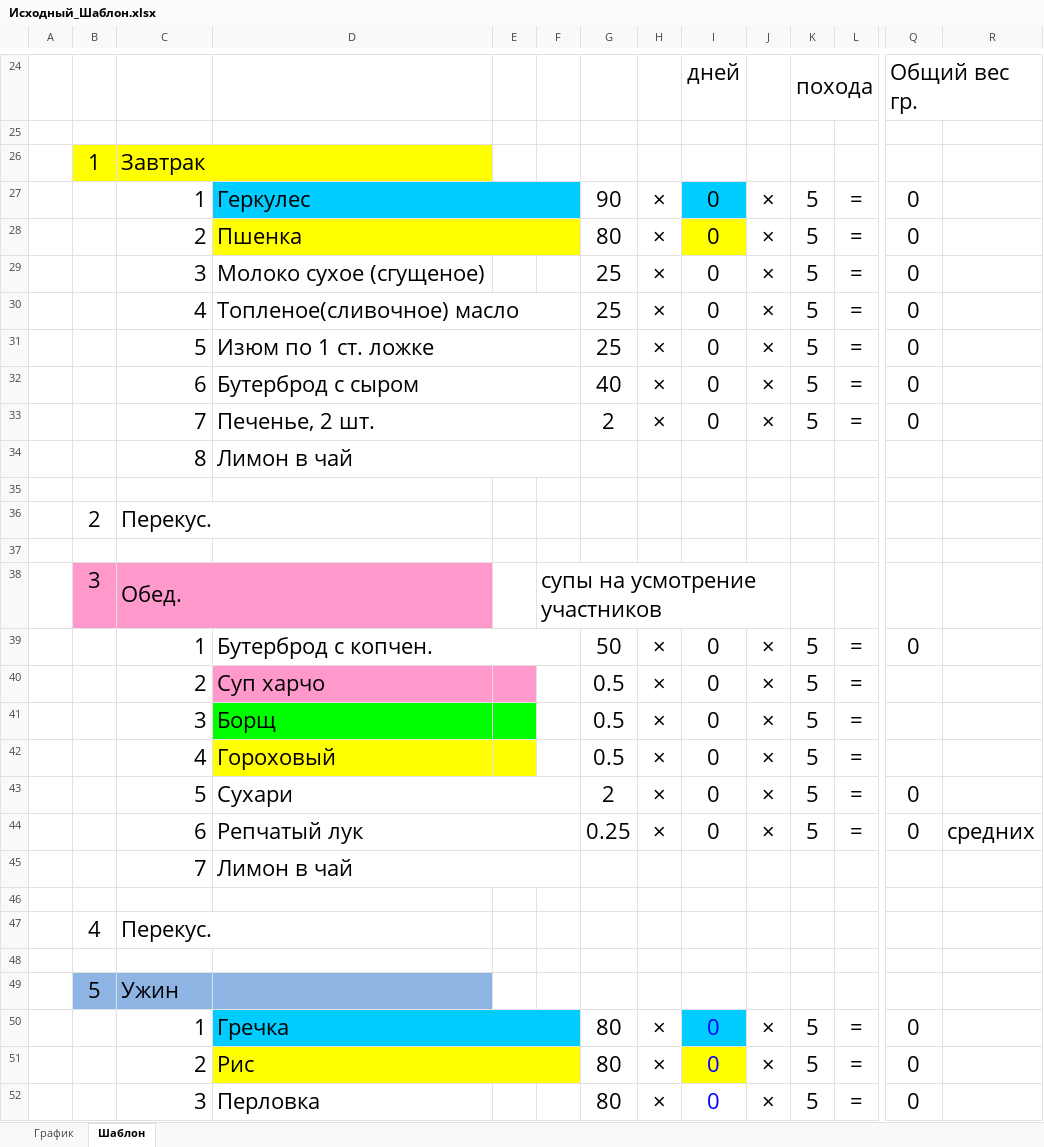
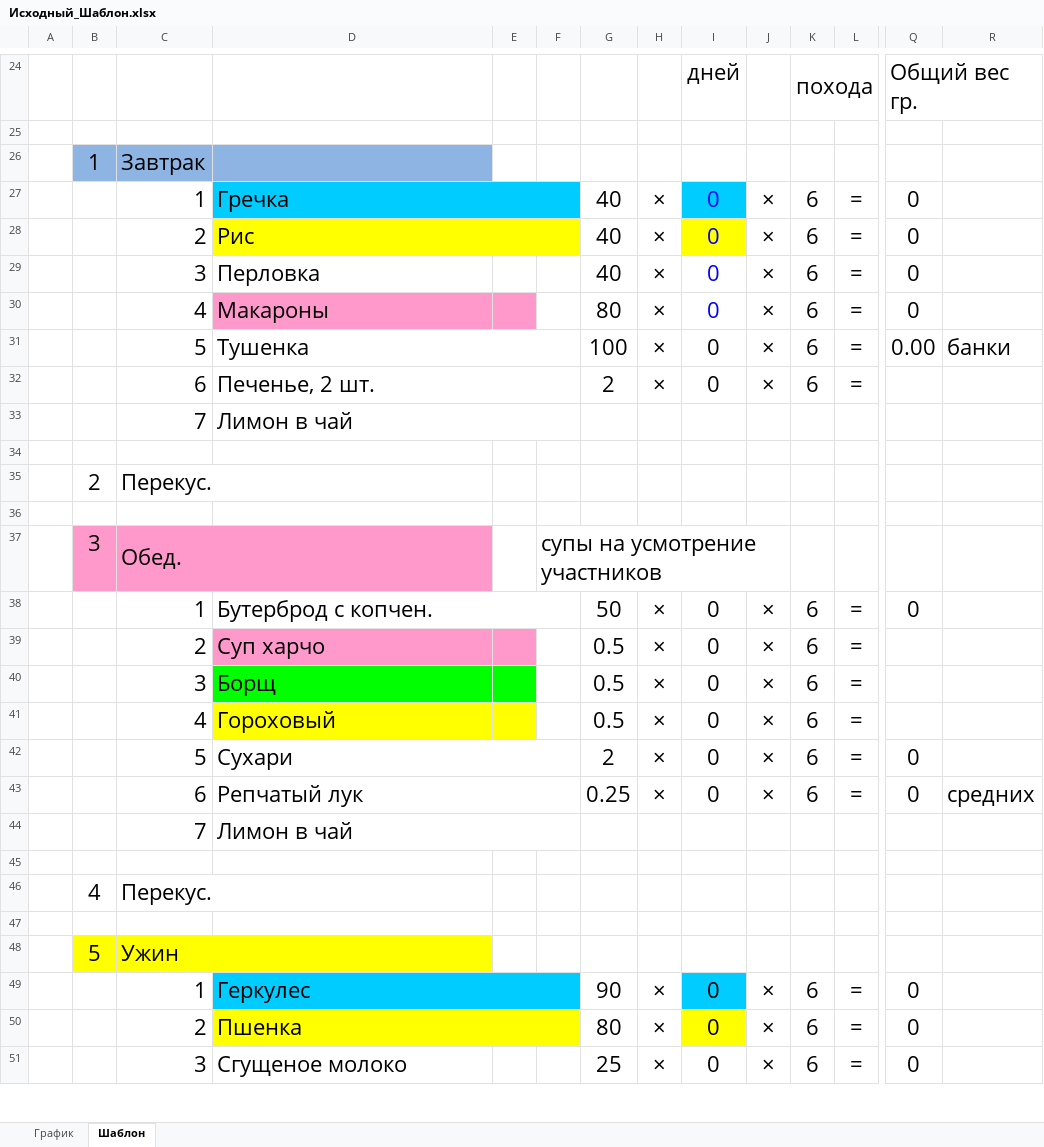
Before and after one commit to Leifter/daily_duty, an Excel workbook: Исходный_Шаблон.xlsx, sheet Шаблон, drawn as a sheet; only a part is shown, gaps mark what is left out; values as stored, in another font and other column widths than the file's, no borders; removed rows and columns are numbered as before the commit, all else as after; rows hold the shown columns only; the diff covers the shown part only; the diff names each change by its address in the sheet, - before the commit and + after, or states it on an @@ line.

Commit message:
После добавления бори Громова и макарон

```diff
--- a/Исходный_Шаблон.xlsx (sheet Шаблон)
+++ b/Исходный_Шаблон.xlsx (sheet Шаблон)
-B26:D26 fill: #FFFF00
+B26:D26 fill: #8EB4E3
-C26:D26 merged
-D27: Геркулес
+D27: Гречка
-G27: 90
+G27: 40
-I27:I30 text colour: black
+I27:I30 text colour: #0000FF
-K27:K30: 5
+K27:K30: 6
-D28: Пшенка
+D28: Рис
-G28: 80
+G28: 40
-D29: Молоко сухое (сгущеное)
+D29: Перловка
-G29: 25
+G29: 40
-D30: Топленое(сливочное) масло
+D30: Макароны
-D30:E30 fill: none
+D30:E30 fill: #FF99CC
-D30:F30 merged
-G30: 25
+G30: 80
-row 31:  |  | 5 | Изюм по 1 ст. ложке |  |  | 25 | × | 0 | × | 5 | = | 0
-row 32:  |  | 6 | Бутерброд с сыром |  |  | 40 | × | 0 | × | 5 | = | 0
+row 31:  |  | 5 | Тушенка |  |  | 100 | × | 0 | × | 6 | = | 0.00 | банки
-C32: 7
+C32: 6
-K32: 5
+K32: 6
-Q32: 0
+Q32: (empty)
@@ row 34 moved to row 56: 8 @@
+row 33:  |  | 7 | Лимон в чай
-K38:K43: 5
+K38:K43: 6
-B48:D48 fill: #8EB4E3
+B48:D48 fill: #FFFF00
+C48:D48 merged
-D49: Гречка
+D49: Геркулес
-G49: 80
+G49: 90
-I49:I51 text colour: #0000FF
+I49:I51 text colour: black
-K49:K51: 5
+K49:K51: 6
-D50: Рис
+D50: Пшенка
-D51: Перловка
+D51: Сгущеное молоко
-G51: 80
+G51: 25
```
Also changed, not shown: 3 added rows, 1 removed row, 17 edited cells, cell formats and merged cells elsewhere in this sheet, sheet График, formulas that keep their value.
